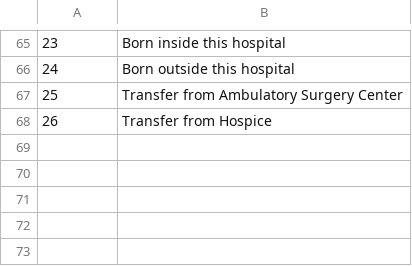
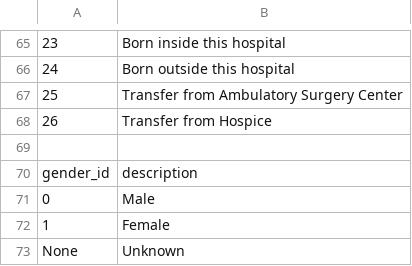
Before and after one commit to paulovick/MD-Projecte2-diabetes, a CSV file: dataset_diabetes/IDs_mapping.csv, drawn as a sheet; only a part is shown, gaps mark what is left out; the diff names each change by its address in the sheet, - before the commit and + after, or states it on an @@ line.

```diff
--- a/dataset_diabetes/IDs_mapping.csv
+++ b/dataset_diabetes/IDs_mapping.csv
+row 69: (empty)
+row 70: gender_id | description
+row 71: 0 | Male
+row 72: 1 | Female
+row 73: None | Unknown
```
Also changed, not shown: 2 other files.
